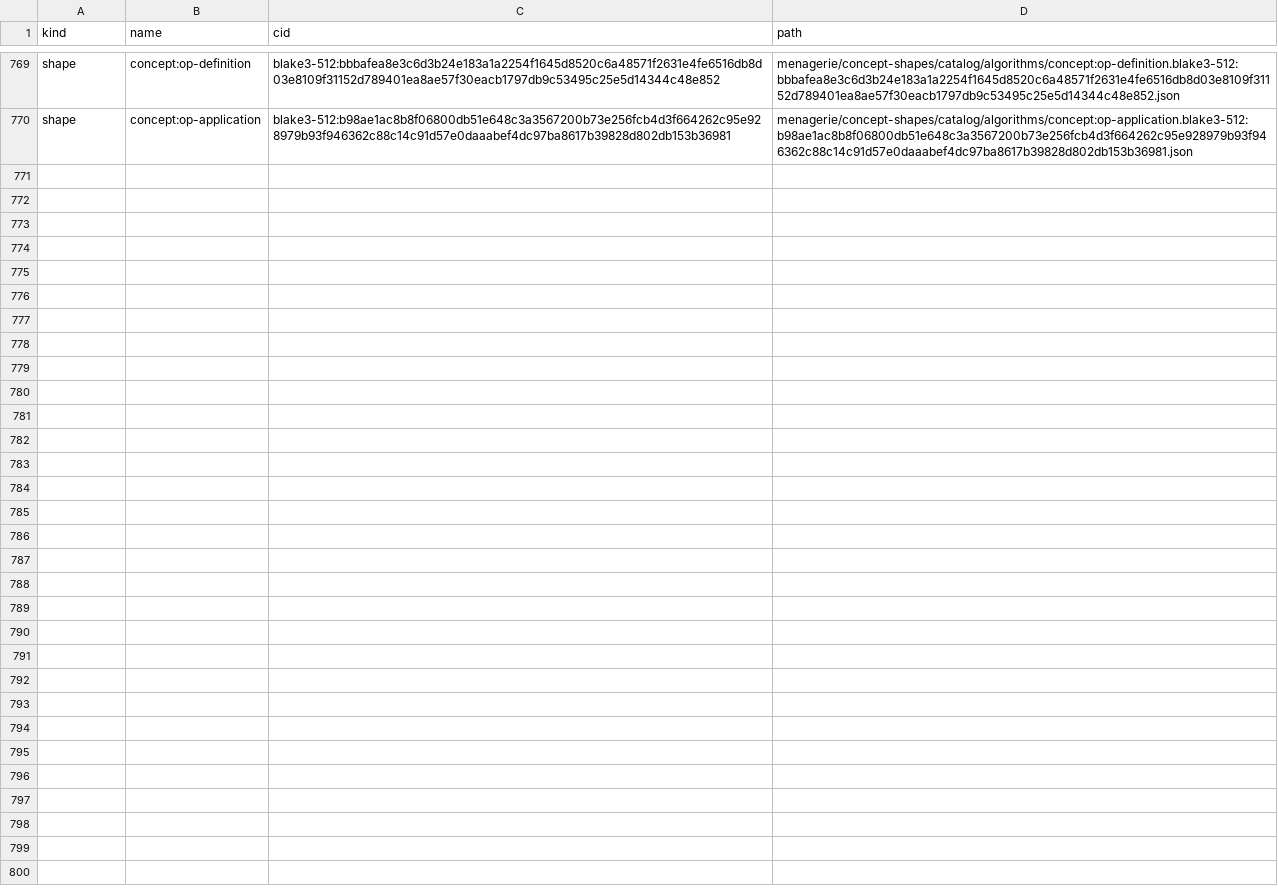
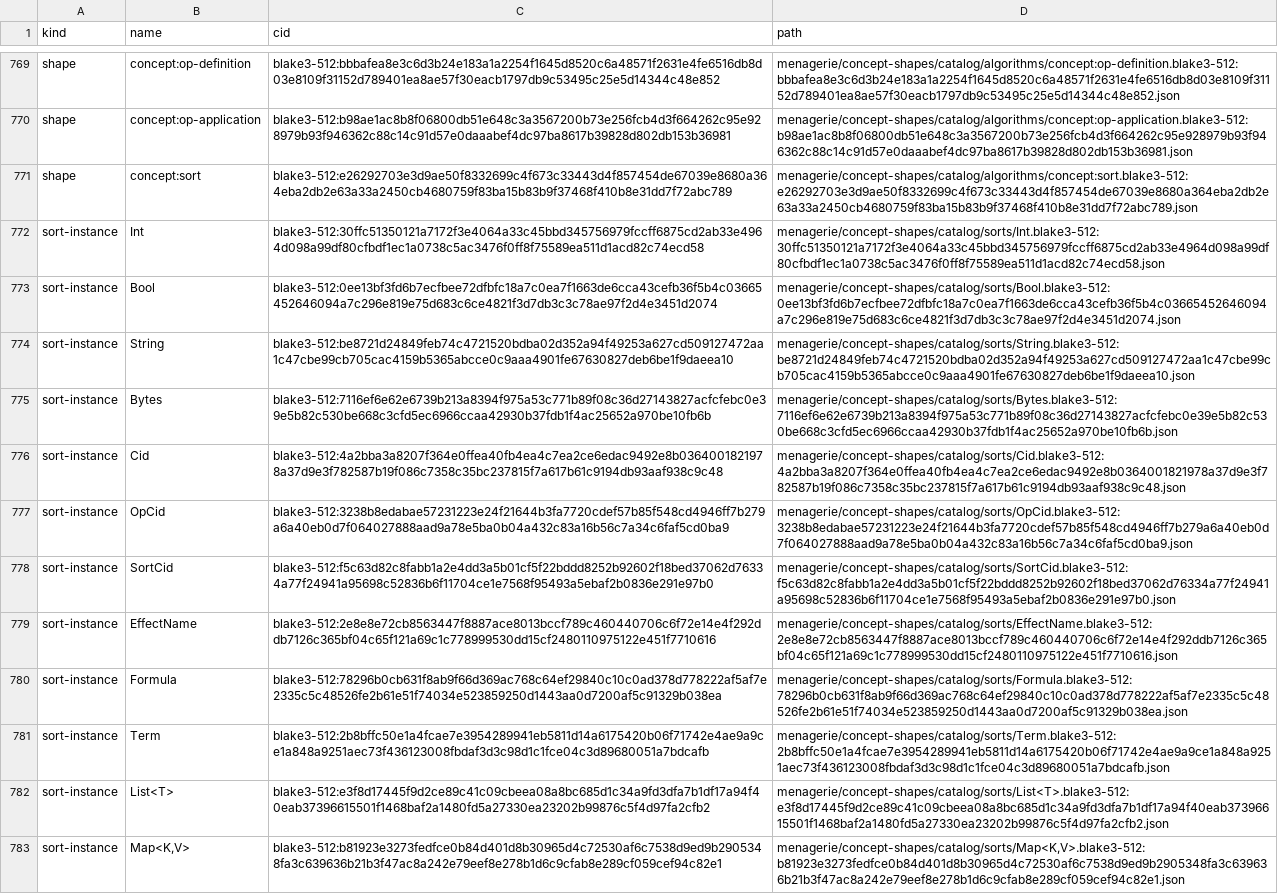
Before and after one commit to TSavo/provekit, a TSV file: menagerie/concept-shapes/cids.tsv, drawn as a sheet; only a part is shown, gaps mark what is left out.

```diff
--- a/menagerie/concept-shapes/cids.tsv
+++ b/menagerie/concept-shapes/cids.tsv
@@ -770 +770,14 @@ shape	concept:op-definition	blake3-512:bbbafea8e3c6d3b24e183a1a2254f1645d8520c6a
 shape	concept:op-application	blake3-512:b98ae1ac8b8f06800db51e648c3a3567200b73e256fcb4d3f664262c95e928979b93f946362c88c14c91d57e0daaabef4dc97ba8617b39828d802db153b36981	menagerie/concept-shapes/catalog/algorithms/concept:op-application.blake3-512:b98ae1ac8b8f06800db51e648c3a3567200b73e256fcb4d3f664262c95e928979b93f946362c88c14c91d57e0daaabef4dc97ba8617b39828d802db153b36981.json
+shape	concept:sort	blake3-512:e26292703e3d9ae50f8332699c4f673c33443d4f857454de67039e8680a364eba2db2e63a33a2450cb4680759f83ba15b83b9f37468f410b8e31dd7f72abc789	menagerie/concept-shapes/catalog/algorithms/concept:sort.blake3-512:e26292703e3d9ae50f8332699c4f673c33443d4f857454de67039e8680a364eba2db2e63a33a2450cb4680759f83ba15b83b9f37468f410b8e31dd7f72abc789.json
+sort-instance	Int	blake3-512:30ffc51350121a7172f3e4064a33c45bbd345756979fccff6875cd2ab33e4964d098a99df80cfbdf1ec1a0738c5ac3476f0ff8f75589ea511d1acd82c74ecd58	menagerie/concept-shapes/catalog/sorts/Int.blake3-512:30ffc51350121a7172f3e4064a33c45bbd345756979fccff6875cd2ab33e4964d098a99df80cfbdf1ec1a0738c5ac3476f0ff8f75589ea511d1acd82c74ecd58.json
+sort-instance	Bool	blake3-512:0ee13bf3fd6b7ecfbee72dfbfc18a7c0ea7f1663de6cca43cefb36f5b4c03665452646094a7c296e819e75d683c6ce4821f3d7db3c3c78ae97f2d4e3451d2074	menagerie/concept-shapes/catalog/sorts/Bool.blake3-512:0ee13bf3fd6b7ecfbee72dfbfc18a7c0ea7f1663de6cca43cefb36f5b4c03665452646094a7c296e819e75d683c6ce4821f3d7db3c3c78ae97f2d4e3451d2074.json
+sort-instance	String	blake3-512:be8721d24849feb74c4721520bdba02d352a94f49253a627cd509127472aa1c47cbe99cb705cac4159b5365abcce0c9aaa4901fe67630827deb6be1f9daeea10	menagerie/concept-shapes/catalog/sorts/String.blake3-512:be8721d24849feb74c4721520bdba02d352a94f49253a627cd509127472aa1c47cbe99cb705cac4159b5365abcce0c9aaa4901fe67630827deb6be1f9daeea10.json
+sort-instance	Bytes	blake3-512:7116ef6e62e6739b213a8394f975a53c771b89f08c36d27143827acfcfebc0e39e5b82c530be668c3cfd5ec6966ccaa42930b37fdb1f4ac25652a970be10fb6b	menagerie/concept-shapes/catalog/sorts/Bytes.blake3-512:7116ef6e62e6739b213a8394f975a53c771b89f08c36d27143827acfcfebc0e39e5b82c530be668c3cfd5ec6966ccaa42930b37fdb1f4ac25652a970be10fb6b.json
+sort-instance	Cid	blake3-512:4a2bba3a8207f364e0ffea40fb4ea4c7ea2ce6edac9492e8b0364001821978a37d9e3f782587b19f086c7358c35bc237815f7a617b61c9194db93aaf938c9c48	menagerie/concept-shapes/catalog/sorts/Cid.blake3-512:4a2bba3a8207f364e0ffea40fb4ea4c7ea2ce6edac9492e8b0364001821978a37d9e3f782587b19f086c7358c35bc237815f7a617b61c9194db93aaf938c9c48.json
+sort-instance	OpCid	blake3-512:3238b8edabae57231223e24f21644b3fa7720cdef57b85f548cd4946ff7b279a6a40eb0d7f064027888aad9a78e5ba0b04a432c83a16b56c7a34c6faf5cd0ba9	menagerie/concept-shapes/catalog/sorts/OpCid.blake3-512:3238b8edabae57231223e24f21644b3fa7720cdef57b85f548cd4946ff7b279a6a40eb0d7f064027888aad9a78e5ba0b04a432c83a16b56c7a34c6faf5cd0ba9.json
+sort-instance	SortCid	blake3-512:f5c63d82c8fabb1a2e4dd3a5b01cf5f22bddd8252b92602f18bed37062d76334a77f24941a95698c52836b6f11704ce1e7568f95493a5ebaf2b0836e291e97b0	menagerie/concept-shapes/catalog/sorts/SortCid.blake3-512:f5c63d82c8fabb1a2e4dd3a5b01cf5f22bddd8252b92602f18bed37062d76334a77f24941a95698c52836b6f11704ce1e7568f95493a5ebaf2b0836e291e97b0.json
+sort-instance	EffectName	blake3-512:2e8e8e72cb8563447f8887ace8013bccf789c460440706c6f72e14e4f292ddb7126c365bf04c65f121a69c1c778999530dd15cf2480110975122e451f7710616	menagerie/concept-shapes/catalog/sorts/EffectName.blake3-512:2e8e8e72cb8563447f8887ace8013bccf789c460440706c6f72e14e4f292ddb7126c365bf04c65f121a69c1c778999530dd15cf2480110975122e451f7710616.json
+sort-instance	Formula	blake3-512:78296b0cb631f8ab9f66d369ac768c64ef29840c10c0ad378d778222af5af7e2335c5c48526fe2b61e51f74034e523859250d1443aa0d7200af5c91329b038ea	menagerie/concept-shapes/catalog/sorts/Formula.blake3-512:78296b0cb631f8ab9f66d369ac768c64ef29840c10c0ad378d778222af5af7e2335c5c48526fe2b61e51f74034e523859250d1443aa0d7200af5c91329b038ea.json
+sort-instance	Term	blake3-512:2b8bffc50e1a4fcae7e3954289941eb5811d14a6175420b06f71742e4ae9a9ce1a848a9251aec73f436123008fbdaf3d3c98d1c1fce04c3d89680051a7bdcafb	menagerie/concept-shapes/catalog/sorts/Term.blake3-512:2b8bffc50e1a4fcae7e3954289941eb5811d14a6175420b06f71742e4ae9a9ce1a848a9251aec73f436123008fbdaf3d3c98d1c1fce04c3d89680051a7bdcafb.json
+sort-instance	List<T>	blake3-512:e3f8d17445f9d2ce89c41c09cbeea08a8bc685d1c34a9fd3dfa7b1df17a94f40eab37396615501f1468baf2a1480fd5a27330ea23202b99876c5f4d97fa2cfb2	menagerie/concept-shapes/catalog/sorts/List<T>.blake3-512:e3f8d17445f9d2ce89c41c09cbeea08a8bc685d1c34a9fd3dfa7b1df17a94f40eab37396615501f1468baf2a1480fd5a27330ea23202b99876c5f4d97fa2cfb2.json
+sort-instance	Map<K,V>	blake3-512:b81923e3273fedfce0b84d401d8b30965d4c72530af6c7538d9ed9b2905348fa3c639636b21b3f47ac8a242e79eef8e278b1d6c9cfab8e289cf059cef94c82e1	menagerie/concept-shapes/catalog/sorts/Map<K,V>.blake3-512:b81923e3273fedfce0b84d401d8b30965d4c72530af6c7538d9ed9b2905348fa3c639636b21b3f47ac8a242e79eef8e278b1d6c9cfab8e289cf059cef94c82e1.json
```
Also changed, not shown: 30 other files.
